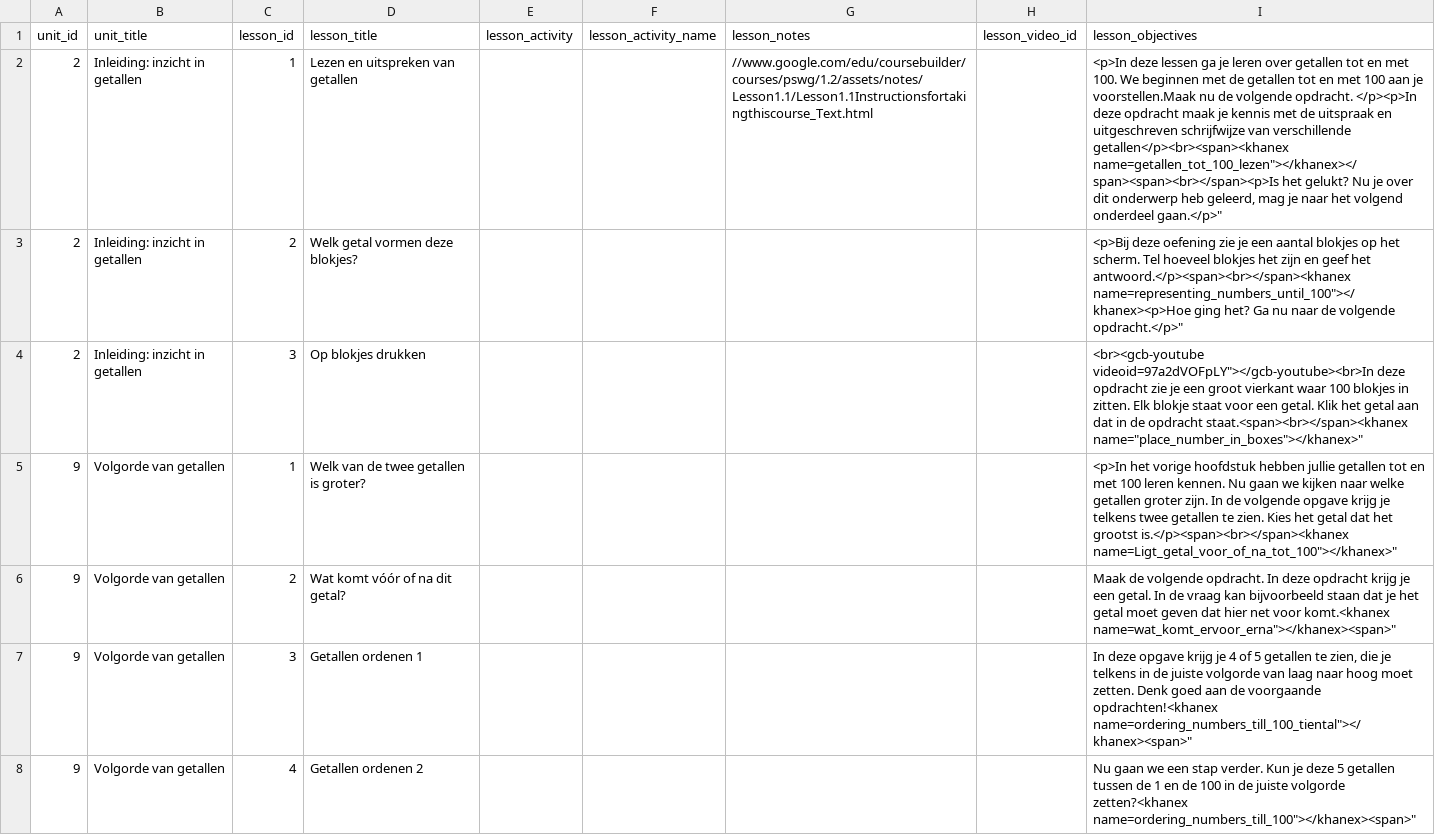
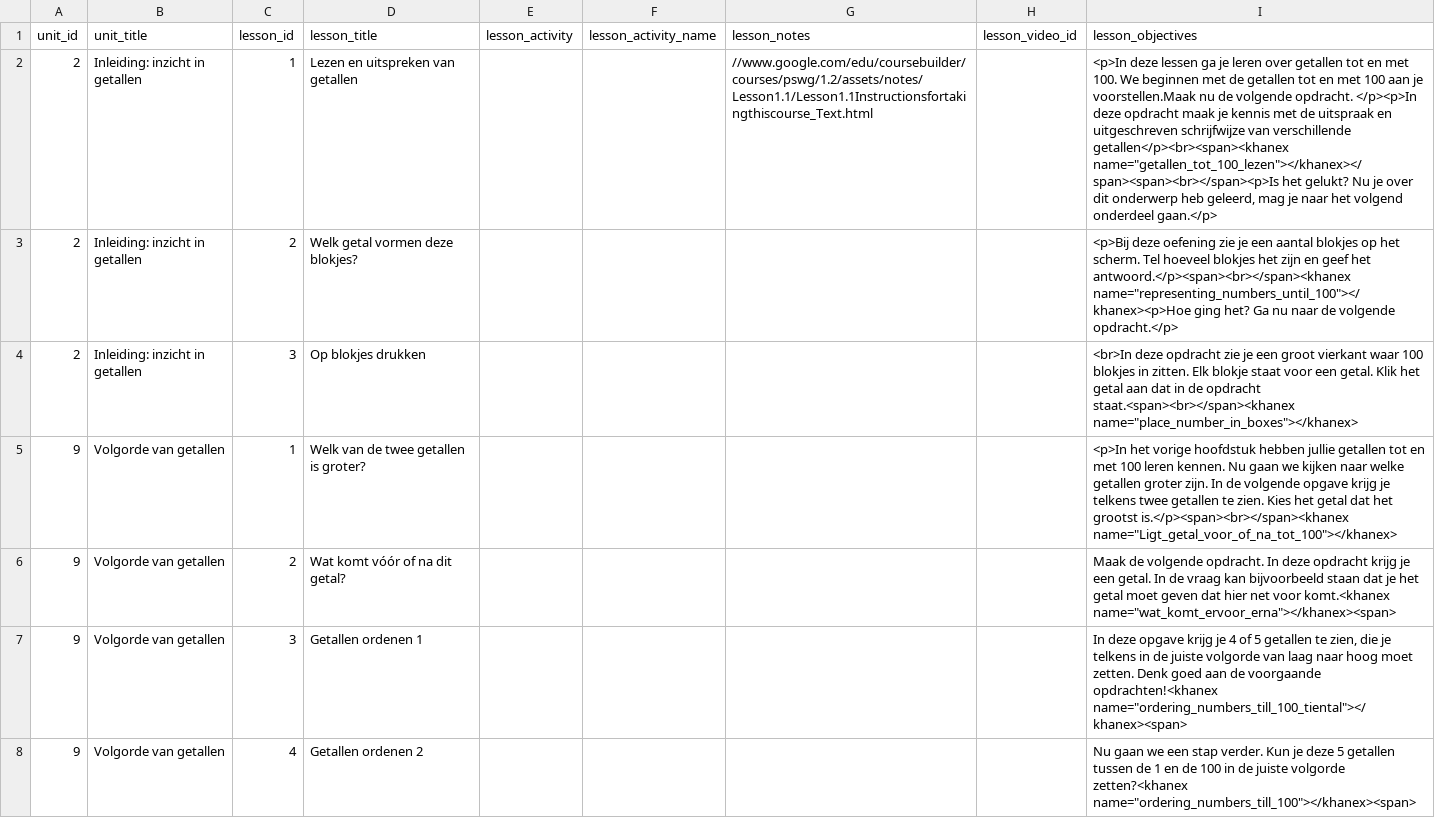
Before and after one commit to PerceptumNL/cb-taaltransfer, a CSV file: coursebuilder/data/lesson.csv, drawn as a sheet; only a part is shown; the diff covers the shown part only; the diff names each change by its address in the sheet, - before the commit and + after, or states it on an @@ line.

```diff
--- a/coursebuilder/data/lesson.csv
+++ b/coursebuilder/data/lesson.csv
-I2 (lesson_objectives): …verschillende getallen</p><br><span><khanex name=getallen_tot_100_lezen"></khanex></span><span><br></span><p>Is het gelukt? Nu je over dit onderwerp heb geleerd, mag je naar het volgend onderdeel gaan.</p>"
+I2 (lesson_objectives): …verschillende getallen</p><br><span><khanex name="getallen_tot_100_lezen"></khanex></span><span><br></span><p>Is het gelukt? Nu je over dit onderwerp heb geleerd, mag je naar het volgend onderdeel gaan.</p>
-I3 (lesson_objectives): …het antwoord.</p><span><br></span><khanex name=representing_numbers_until_100"></khanex><p>Hoe ging het? Ga nu naar de volgende opdracht.</p>"
+I3 (lesson_objectives): …het antwoord.</p><span><br></span><khanex name="representing_numbers_until_100"></khanex><p>Hoe ging het? Ga nu naar de volgende opdracht.</p>
-I4 (lesson_objectives): <br><gcb-youtube videoid=97a2dVOFpLY"></gcb-youtube><br>In deze opdracht zie je een groot vierkant waar 100 blokjes in zitten. Elk blokje staat voor een getal. Klik het getal aan dat in de opdracht staat.<span><br></span><khanex name="place_number_in_boxes"></khanex>"
+I4 (lesson_objectives): <br>In deze opdracht zie je een groot vierkant waar 100 blokjes in zitten. Elk blokje staat voor een getal. Klik het getal aan dat in de opdracht staat.<span><br></span><khanex name="place_number_in_boxes"></khanex>
-I5 (lesson_objectives): …grootst is.</p><span><br></span><khanex name=Ligt_getal_voor_of_na_tot_100"></khanex>"
+I5 (lesson_objectives): …grootst is.</p><span><br></span><khanex name="Ligt_getal_voor_of_na_tot_100"></khanex>
-I6 (lesson_objectives): …voor komt.<khanex name=wat_komt_ervoor_erna"></khanex><span>"
+I6 (lesson_objectives): …voor komt.<khanex name="wat_komt_ervoor_erna"></khanex><span>
-I7 (lesson_objectives): …voorgaande opdrachten!<khanex name=ordering_numbers_till_100_tiental"></khanex><span>"
+I7 (lesson_objectives): …voorgaande opdrachten!<khanex name="ordering_numbers_till_100_tiental"></khanex><span>
-I8 (lesson_objectives): …volgorde zetten?<khanex name=ordering_numbers_till_100"></khanex><span>"
+I8 (lesson_objectives): …volgorde zetten?<khanex name="ordering_numbers_till_100"></khanex><span>
```
Also changed, not shown: 18 edited cells elsewhere in this file, 22 other files.
